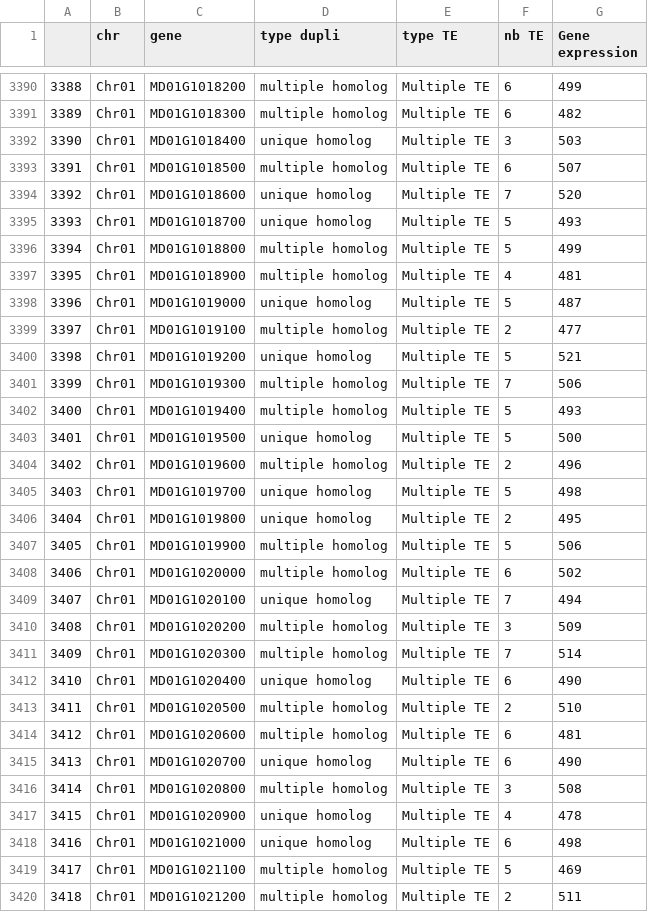
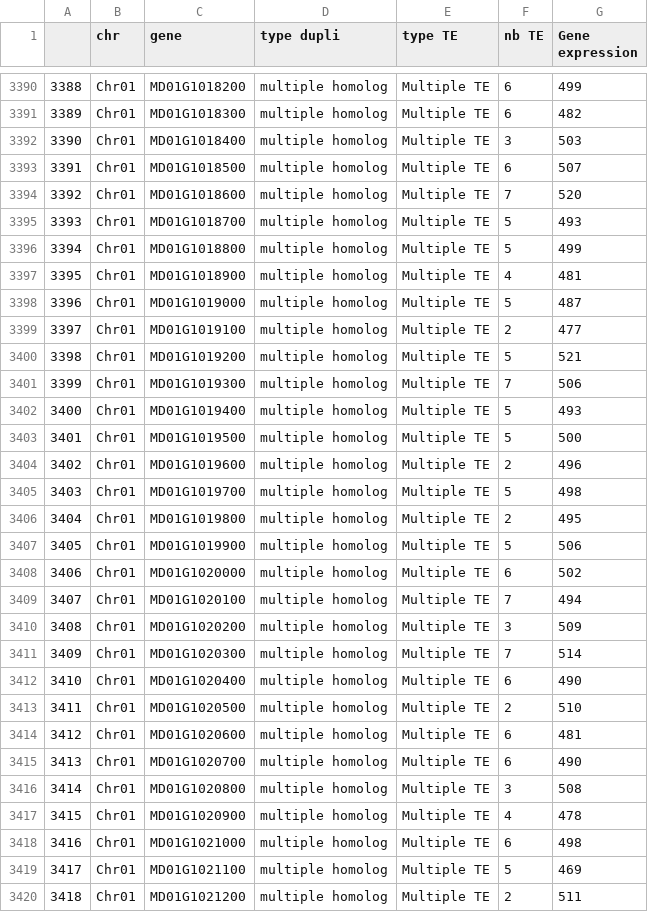
Before and after one commit to abouanich/QuaDS, a CSV file: data/data_test.csv, drawn as a sheet; only a part is shown, gaps mark what is left out; the diff covers the shown part only.

```diff
--- a/data/data_test.csv
+++ b/data/data_test.csv
@@ -3391,29 +3391,29 @@
 3389,Chr01,MD01G1018300,multiple homolog,Multiple TE,6,482
-3390,Chr01,MD01G1018400,unique homolog,Multiple TE,3,503
+3390,Chr01,MD01G1018400,multiple homolog,Multiple TE,3,503
 3391,Chr01,MD01G1018500,multiple homolog,Multiple TE,6,507
-3392,Chr01,MD01G1018600,unique homolog,Multiple TE,7,520
-3393,Chr01,MD01G1018700,unique homolog,Multiple TE,5,493
+3392,Chr01,MD01G1018600,multiple homolog,Multiple TE,7,520
+3393,Chr01,MD01G1018700,multiple homolog,Multiple TE,5,493
 3394,Chr01,MD01G1018800,multiple homolog,Multiple TE,5,499
 3395,Chr01,MD01G1018900,multiple homolog,Multiple TE,4,481
-3396,Chr01,MD01G1019000,unique homolog,Multiple TE,5,487
+3396,Chr01,MD01G1019000,multiple homolog,Multiple TE,5,487
 3397,Chr01,MD01G1019100,multiple homolog,Multiple TE,2,477
-3398,Chr01,MD01G1019200,unique homolog,Multiple TE,5,521
+3398,Chr01,MD01G1019200,multiple homolog,Multiple TE,5,521
 3399,Chr01,MD01G1019300,multiple homolog,Multiple TE,7,506
 3400,Chr01,MD01G1019400,multiple homolog,Multiple TE,5,493
-3401,Chr01,MD01G1019500,unique homolog,Multiple TE,5,500
+3401,Chr01,MD01G1019500,multiple homolog,Multiple TE,5,500
 3402,Chr01,MD01G1019600,multiple homolog,Multiple TE,2,496
-3403,Chr01,MD01G1019700,unique homolog,Multiple TE,5,498
-3404,Chr01,MD01G1019800,unique homolog,Multiple TE,2,495
+3403,Chr01,MD01G1019700,multiple homolog,Multiple TE,5,498
+3404,Chr01,MD01G1019800,multiple homolog,Multiple TE,2,495
 3405,Chr01,MD01G1019900,multiple homolog,Multiple TE,5,506
 3406,Chr01,MD01G1020000,multiple homolog,Multiple TE,6,502
-3407,Chr01,MD01G1020100,unique homolog,Multiple TE,7,494
+3407,Chr01,MD01G1020100,multiple homolog,Multiple TE,7,494
 3408,Chr01,MD01G1020200,multiple homolog,Multiple TE,3,509
 3409,Chr01,MD01G1020300,multiple homolog,Multiple TE,7,514
-3410,Chr01,MD01G1020400,unique homolog,Multiple TE,6,490
+3410,Chr01,MD01G1020400,multiple homolog,Multiple TE,6,490
 3411,Chr01,MD01G1020500,multiple homolog,Multiple TE,2,510
 3412,Chr01,MD01G1020600,multiple homolog,Multiple TE,6,481
-3413,Chr01,MD01G1020700,unique homolog,Multiple TE,6,490
+3413,Chr01,MD01G1020700,multiple homolog,Multiple TE,6,490
 3414,Chr01,MD01G1020800,multiple homolog,Multiple TE,3,508
-3415,Chr01,MD01G1020900,unique homolog,Multiple TE,4,478
-3416,Chr01,MD01G1021000,unique homolog,Multiple TE,6,498
+3415,Chr01,MD01G1020900,multiple homolog,Multiple TE,4,478
+3416,Chr01,MD01G1021000,multiple homolog,Multiple TE,6,498
 3417,Chr01,MD01G1021100,multiple homolog,Multiple TE,5,469
```
Also changed, not shown: 73 edited cells elsewhere in this file, results/analyses_test/qualitative_hypergeometric.csv, 1 other file.
